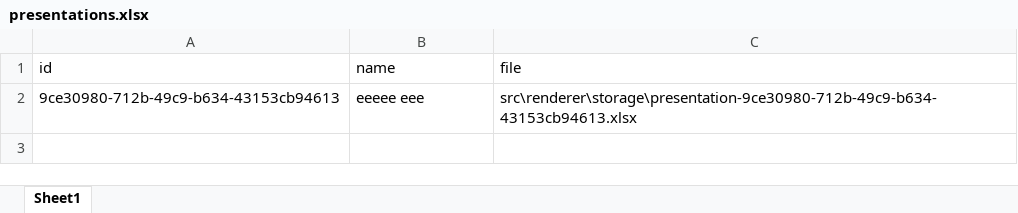
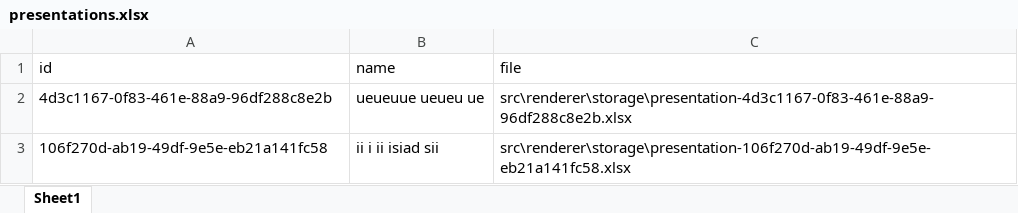
Before and after one commit to mihajlon97/smp-bachelor, an Excel workbook: src/renderer/storage/presentations.xlsx, sheet Sheet1, drawn as a sheet; values as stored, in another font and other column widths than the file's, no borders; removed rows and columns are numbered as before the commit, all else as after; the diff names each change by its address in the sheet, - before the commit and + after, or states it on an @@ line.

```diff
--- a/src/renderer/storage/presentations.xlsx (sheet Sheet1)
+++ b/src/renderer/storage/presentations.xlsx (sheet Sheet1)
-row 2: 9ce30980-712b-49c9-b634-43153cb94613 | eeeee eee | src\renderer\storage\presentation-9ce30980-712b-49c9-b634-43153cb94613.xlsx
+row 2: 4d3c1167-0f83-461e-88a9-96df288c8e2b | ueueuue ueueu ue | src\renderer\storage\presentation-4d3c1167-0f83-461e-88a9-96df288c8e2b.xlsx
+row 3: 106f270d-ab19-49df-9e5e-eb21a141fc58 | ii i ii isiad sii | src\renderer\storage\presentation-106f270d-ab19-49df-9e5e-eb21a141fc58.xlsx
```
Also changed, not shown: 11 other files.
